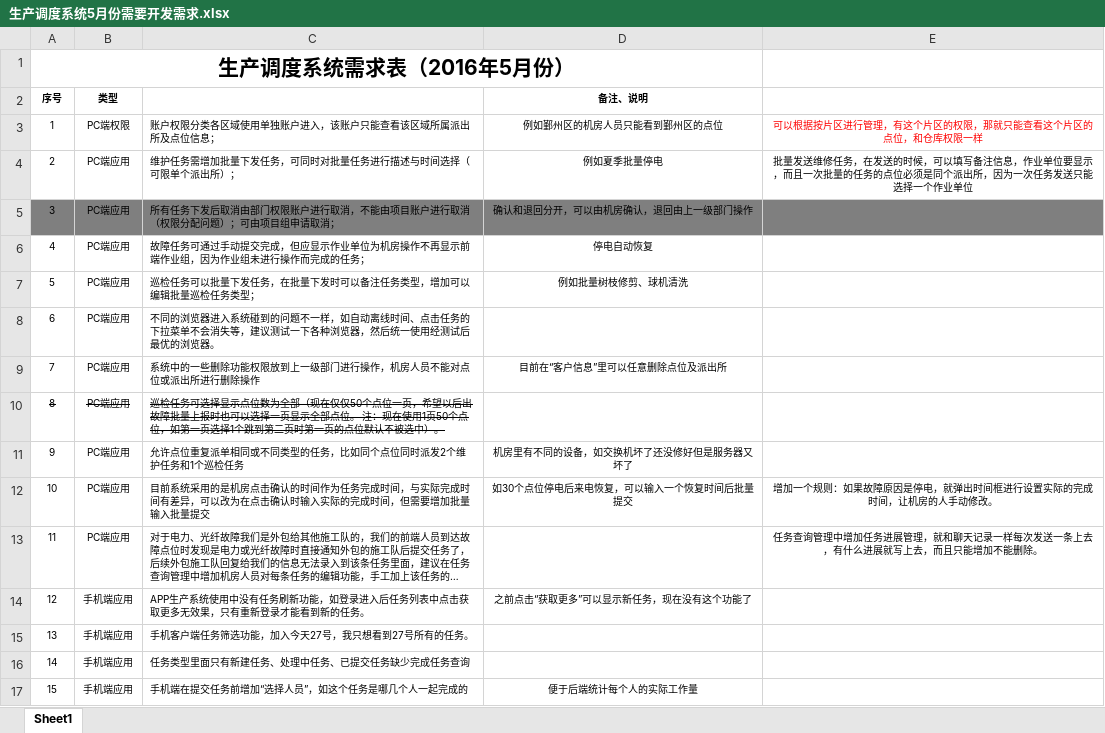
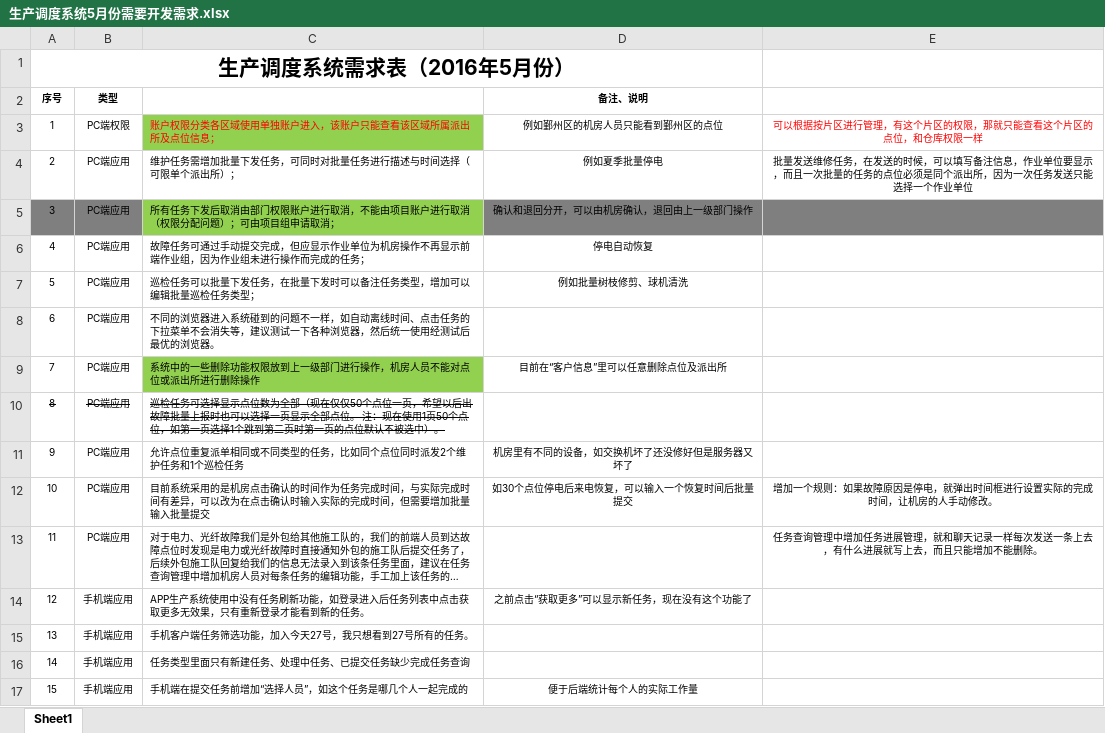
Before and after one commit to mawujun1234/leon1.0, an Excel workbook: ems/document/生产调度系统5月份需要开发需求.xlsx, sheet Sheet1, drawn as a sheet; long unchanged cells end in …; values as stored, in another font and other column widths than the file's, no borders; the diff names each change by its address in the sheet, - before the commit and + after, or states it on an @@ line.

```diff
--- a/ems/document/生产调度系统5月份需要开发需求.xlsx (sheet Sheet1)
+++ b/ems/document/生产调度系统5月份需要开发需求.xlsx (sheet Sheet1)
@@ C3 fill: none → #92D050, text colour: black → #FF0000 @@
-C5 fill: #7F7F7F
+C5 fill: #92D050
-C9 fill: none
+C9 fill: #92D050
```
Also changed, not shown: ems/document/新格式任务列表.xlsx, 2 other files.
